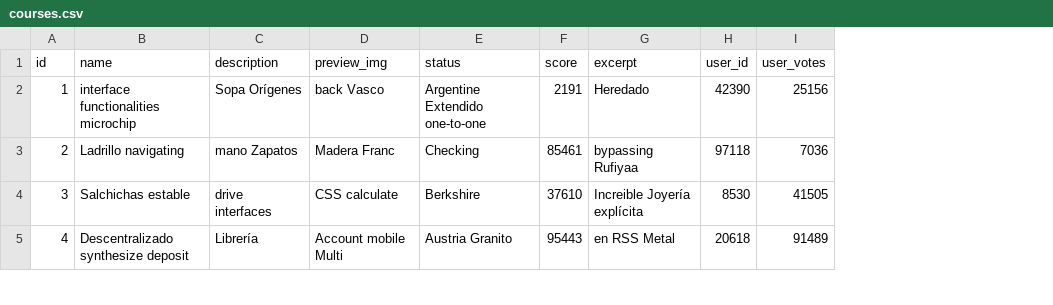
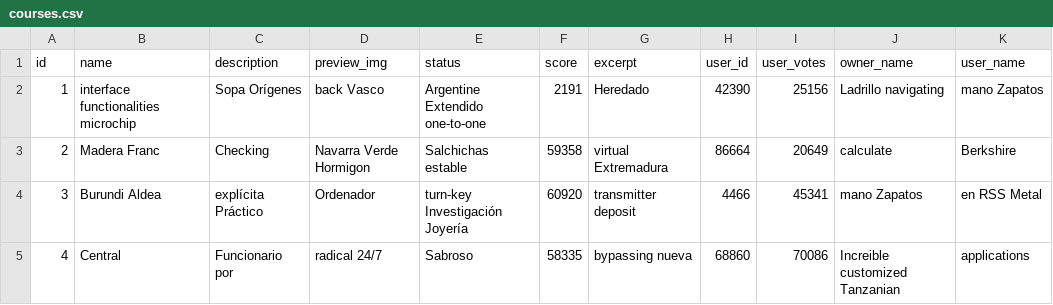
Before and after one commit to BitBuildersP3/StudyBuddy, a CSV file: src/main/resources/config/liquibase/fake-data/courses.csv, drawn as a sheet; only a part is shown; the diff covers the shown part only; the diff names each change by its address in the sheet, - before the commit and + after, or states it on an @@ line.

```diff
--- a/src/main/resources/config/liquibase/fake-data/courses.csv
+++ b/src/main/resources/config/liquibase/fake-data/courses.csv
+column J (owner_name), rows 2-5: Ladrillo navigating | calculate | mano Zapatos | Increible customized Tanzanian
+column K (user_name), rows 2-5: mano Zapatos | Berkshire | en RSS Metal | applications
-B3 (name): Ladrillo navigating
+B3 (name): Madera Franc
-C3 (description): mano Zapatos
+C3 (description): Checking
-D3 (preview_img): Madera Franc
+D3 (preview_img): Navarra Verde Hormigon
-E3 (status): Checking
+E3 (status): Salchichas estable
-F3 (score): 85461
+F3 (score): 59358
-G3 (excerpt): bypassing Rufiyaa
+G3 (excerpt): virtual Extremadura
-H3 (user_id): 97118
+H3 (user_id): 86664
-I3 (user_votes): 7036
+I3 (user_votes): 20649
-B4 (name): Salchichas estable
+B4 (name): Burundi Aldea
-C4 (description): drive interfaces
+C4 (description): explícita Práctico
-D4 (preview_img): CSS calculate
+D4 (preview_img): Ordenador
-E4 (status): Berkshire
+E4 (status): turn-key Investigación Joyería
-F4 (score): 37610
+F4 (score): 60920
-G4 (excerpt): Increible Joyería explícita
+G4 (excerpt): transmitter deposit
-H4 (user_id): 8530
+H4 (user_id): 4466
-I4 (user_votes): 41505
+I4 (user_votes): 45341
-B5 (name): Descentralizado synthesize deposit
+B5 (name): Central
-C5 (description): Librería
+C5 (description): Funcionario por
-D5 (preview_img): Account mobile Multi
+D5 (preview_img): radical 24/7
-E5 (status): Austria Granito
+E5 (status): Sabroso
-F5 (score): 95443
+F5 (score): 58335
-G5 (excerpt): en RSS Metal
+G5 (excerpt): bypassing nueva
-H5 (user_id): 20618
+H5 (user_id): 68860
-I5 (user_votes): 91489
+I5 (user_votes): 70086
```
Also changed, not shown: 48 edited cells elsewhere in this file, 19 other files.
